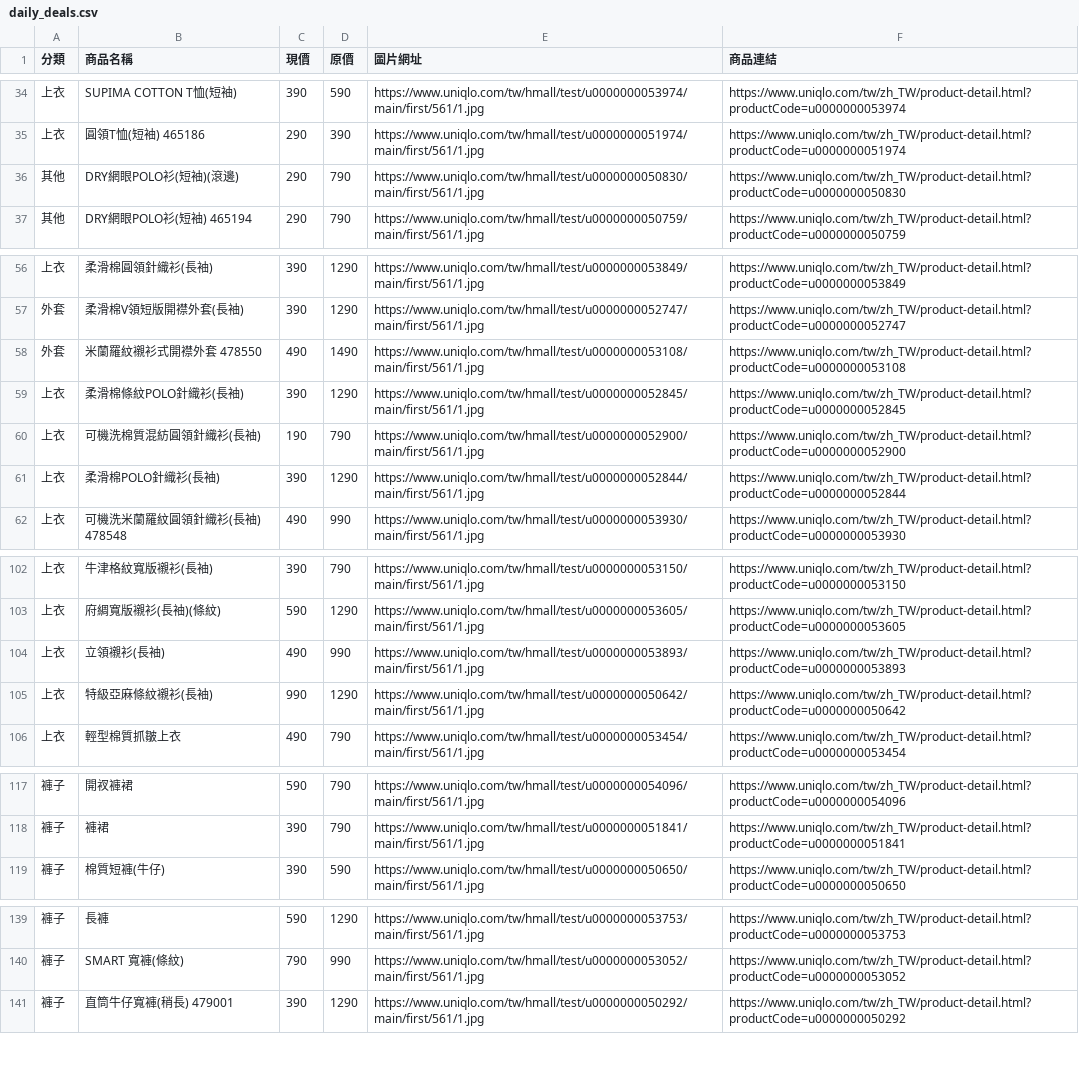
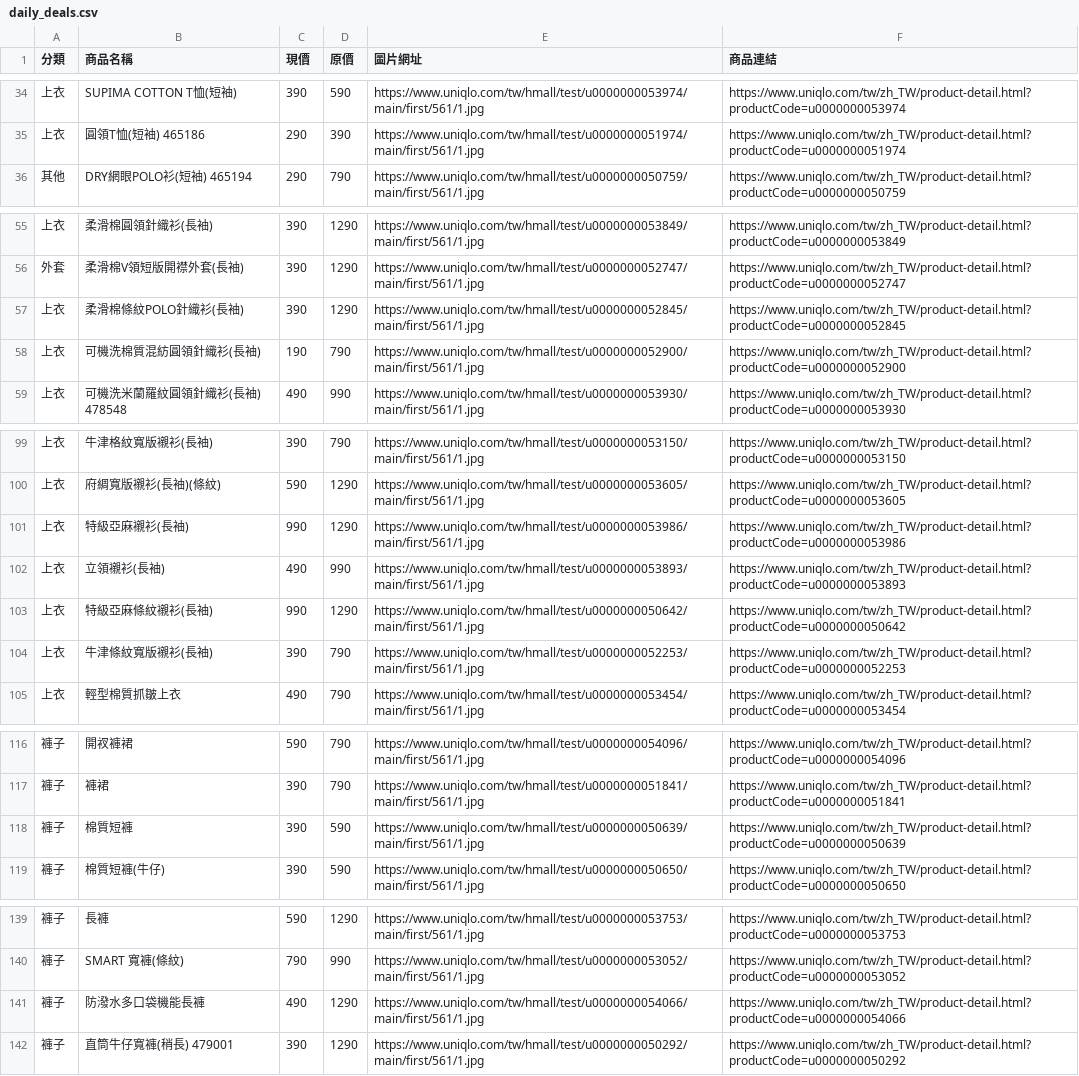
Before and after one commit to mooder16/on-sell-tracker, a CSV file: daily_deals.csv, drawn as a sheet; only a part is shown, gaps mark what is left out; the diff covers the shown part only.

```diff
--- a/daily_deals.csv
+++ b/daily_deals.csv
@@ -35,3 +35,2 @@
 上衣,圓領T恤(短袖) 465186,290,390,https://www.uniqlo.com/tw/hmall/test/u0000000051974/main/first/561/1.jpg,https://www.uniqlo.com/tw/zh_TW/product-detail.html?productCode=u0000000051974
-其他,DRY網眼POLO衫(短袖)(滾邊),290,790,https://www.uniqlo.com/tw/hmall/test/u0000000050830/main/first/561/1.jpg,https://www.uniqlo.com/tw/zh_TW/product-detail.html?productCode=u0000000050830
 其他,DRY網眼POLO衫(短袖) 465194,290,790,https://www.uniqlo.com/tw/hmall/test/u0000000050759/main/first/561/1.jpg,https://www.uniqlo.com/tw/zh_TW/product-detail.html?productCode=u0000000050759
@@ -57,6 +56,4 @@
 外套,柔滑棉V領短版開襟外套(長袖),390,1290,https://www.uniqlo.com/tw/hmall/test/u0000000052747/main/first/561/1.jpg,https://www.uniqlo.com/tw/zh_TW/product-detail.html?productCode=u0000000052747
-外套,米蘭羅紋襯衫式開襟外套 478550,490,1490,https://www.uniqlo.com/tw/hmall/test/u0000000053108/main/first/561/1.jpg,https://www.uniqlo.com/tw/zh_TW/product-detail.html?productCode=u0000000053108
 上衣,柔滑棉條紋POLO針織衫(長袖),390,1290,https://www.uniqlo.com/tw/hmall/test/u0000000052845/main/first/561/1.jpg,https://www.uniqlo.com/tw/zh_TW/product-detail.html?productCode=u0000000052845
 上衣,可機洗棉質混紡圓領針織衫(長袖),190,790,https://www.uniqlo.com/tw/hmall/test/u0000000052900/main/first/561/1.jpg,https://www.uniqlo.com/tw/zh_TW/product-detail.html?productCode=u0000000052900
-上衣,柔滑棉POLO針織衫(長袖),390,1290,https://www.uniqlo.com/tw/hmall/test/u0000000052844/main/first/561/1.jpg,https://www.uniqlo.com/tw/zh_TW/product-detail.html?productCode=u0000000052844
 上衣,可機洗米蘭羅紋圓領針織衫(長袖) 478548,490,990,https://www.uniqlo.com/tw/hmall/test/u0000000053930/main/first/561/1.jpg,https://www.uniqlo.com/tw/zh_TW/product-detail.html?productCode=u0000000053930
@@ -103,4 +100,6 @@
 上衣,府綢寬版襯衫(長袖)(條紋),590,1290,https://www.uniqlo.com/tw/hmall/test/u0000000053605/main/first/561/1.jpg,https://www.uniqlo.com/tw/zh_TW/product-detail.html?productCode=u0000000053605
+上衣,特級亞麻襯衫(長袖),990,1290,https://www.uniqlo.com/tw/hmall/test/u0000000053986/main/first/561/1.jpg,https://www.uniqlo.com/tw/zh_TW/product-detail.html?productCode=u0000000053986
 上衣,立領襯衫(長袖),490,990,https://www.uniqlo.com/tw/hmall/test/u0000000053893/main/first/561/1.jpg,https://www.uniqlo.com/tw/zh_TW/product-detail.html?productCode=u0000000053893
 上衣,特級亞麻條紋襯衫(長袖),990,1290,https://www.uniqlo.com/tw/hmall/test/u0000000050642/main/first/561/1.jpg,https://www.uniqlo.com/tw/zh_TW/product-detail.html?productCode=u0000000050642
+上衣,牛津條紋寬版襯衫(長袖),390,790,https://www.uniqlo.com/tw/hmall/test/u0000000052253/main/first/561/1.jpg,https://www.uniqlo.com/tw/zh_TW/product-detail.html?productCode=u0000000052253
 上衣,輕型棉質抓皺上衣,490,790,https://www.uniqlo.com/tw/hmall/test/u0000000053454/main/first/561/1.jpg,https://www.uniqlo.com/tw/zh_TW/product-detail.html?productCode=u0000000053454
@@ -118,2 +117,3 @@
 褲子,褲裙,390,790,https://www.uniqlo.com/tw/hmall/test/u0000000051841/main/first/561/1.jpg,https://www.uniqlo.com/tw/zh_TW/product-detail.html?productCode=u0000000051841
+褲子,棉質短褲,390,590,https://www.uniqlo.com/tw/hmall/test/u0000000050639/main/first/561/1.jpg,https://www.uniqlo.com/tw/zh_TW/product-detail.html?productCode=u0000000050639
 褲子,棉質短褲(牛仔),390,590,https://www.uniqlo.com/tw/hmall/test/u0000000050650/main/first/561/1.jpg,https://www.uniqlo.com/tw/zh_TW/product-detail.html?productCode=u0000000050650
@@ -140,2 +140,3 @@
 褲子,SMART 寬褲(條紋),790,990,https://www.uniqlo.com/tw/hmall/test/u0000000053052/main/first/561/1.jpg,https://www.uniqlo.com/tw/zh_TW/product-detail.html?productCode=u0000000053052
+褲子,防潑水多口袋機能長褲,490,1290,https://www.uniqlo.com/tw/hmall/test/u0000000054066/main/first/561/1.jpg,https://www.uniqlo.com/tw/zh_TW/product-detail.html?productCode=u0000000054066
 褲子,直筒牛仔寬褲(稍長) 479001,390,1290,https://www.uniqlo.com/tw/hmall/test/u0000000050292/main/first/561/1.jpg,https://www.uniqlo.com/tw/zh_TW/product-detail.html?productCode=u0000000050292
```
Also changed, not shown: 1 added row elsewhere in this file, 5 other files.
